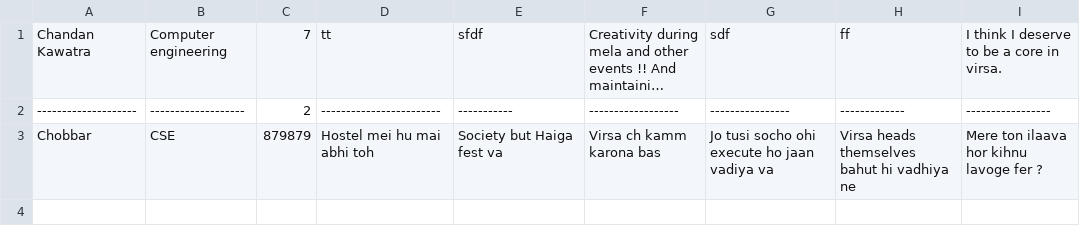
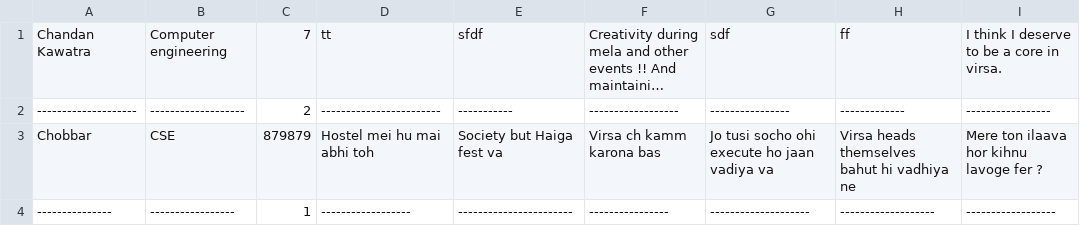
Before and after one commit to virsa-tiet/first-year-form23, a CSV file: participants.csv, drawn as a sheet; long unchanged cells end in …; the diff names each change by its address in the sheet, - before the commit and + after, or states it on an @@ line.

```diff
--- a/participants.csv
+++ b/participants.csv
+row 4: --------------- | ----------------- | 1 | ------------------ | ----------------------- | ---------------- | -------------------- | ------------------- | ------------------
```
Also changed, not shown: 1 other file.
